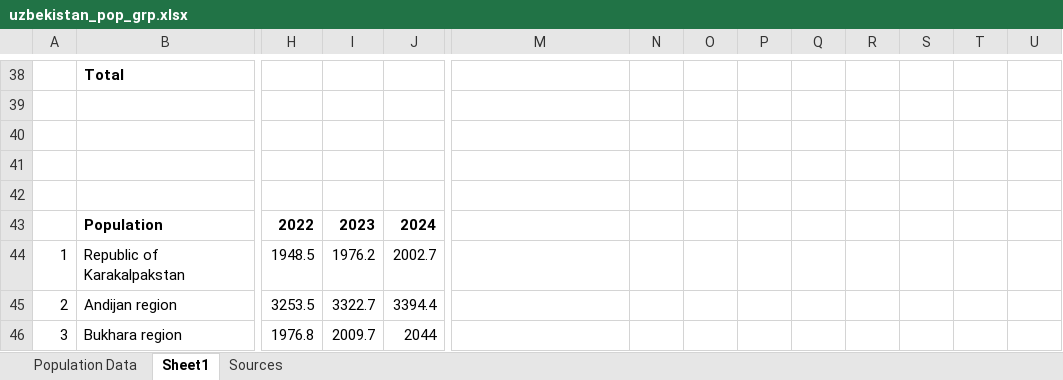
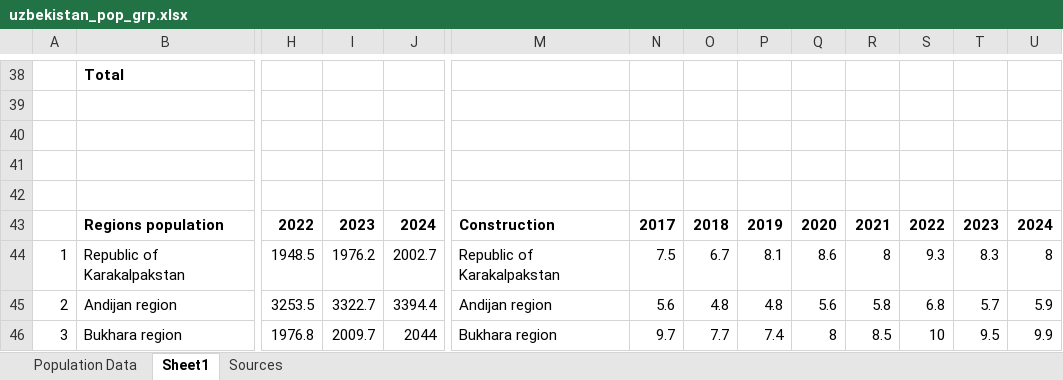
Before and after one commit to tim7en/Uzbekistan_URBAN_research, an Excel workbook: uzbekistan_pop_grp.xlsx, sheet Sheet1, drawn as a sheet; only a part is shown, gaps mark what is left out; values as stored, in another font and other column widths than the file's, no borders; removed rows and columns are numbered as before the commit, all else as after; rows hold the shown columns only; the diff covers the shown part only; the diff names each change by its address in the sheet, - before the commit and + after, or states it on an @@ line.

Commit message:
Update population group data for Uzbekistan

```diff
--- a/uzbekistan_pop_grp.xlsx (sheet Sheet1)
+++ b/uzbekistan_pop_grp.xlsx (sheet Sheet1)
-row 43:  | Population | 2022 | 2023 | 2024
+row 43:  | Regions population | 2022 | 2023 | 2024 | Construction | 2017 | 2018 | 2019 | 2020 | 2021 | 2022 | 2023 | 2024
-M44: (empty)
+M44: Republic of Karakalpakstan
-N44: (empty)
+N44: 7.5
-O44: (empty)
+O44: 6.7
-P44: (empty)
+P44: 8.1
-Q44: (empty)
+Q44: 8.6
-R44: (empty)
+R44: 8
-S44: (empty)
+S44: 9.3
-T44: (empty)
+T44: 8.3
-U44: (empty)
+U44: 8
-M45: (empty)
+M45: Andijan region
-N45: (empty)
+N45: 5.6
-O45: (empty)
+O45: 4.8
-P45: (empty)
+P45: 4.8
-Q45: (empty)
+Q45: 5.6
-R45: (empty)
+R45: 5.8
-S45: (empty)
+S45: 6.8
-T45: (empty)
+T45: 5.7
-U45: (empty)
+U45: 5.9
-M46: (empty)
+M46: Bukhara region
-N46: (empty)
+N46: 9.7
-O46: (empty)
+O46: 7.7
-P46: (empty)
+P46: 7.4
-Q46: (empty)
+Q46: 8
-R46: (empty)
+R46: 8.5
-S46: (empty)
+S46: 10
-T46: (empty)
+T46: 9.5
-U46: (empty)
+U46: 9.9
```
Also changed, not shown: 5 added rows, 1 removed row, 491 edited cells and cell formats elsewhere in this sheet, sheet Sources.
